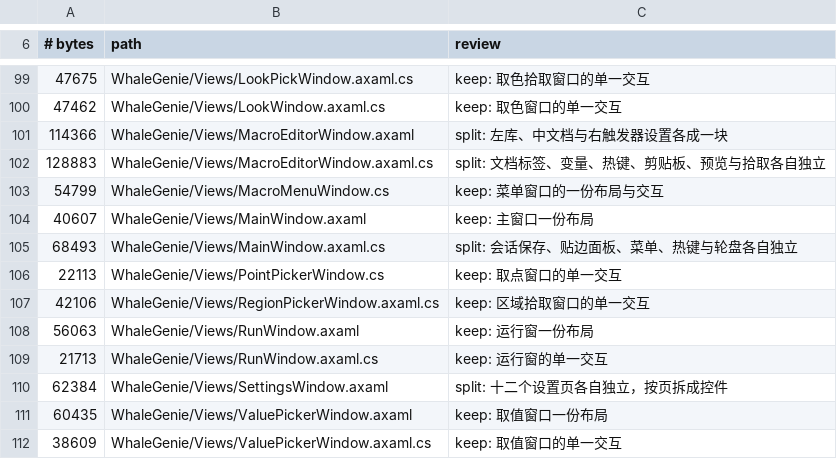
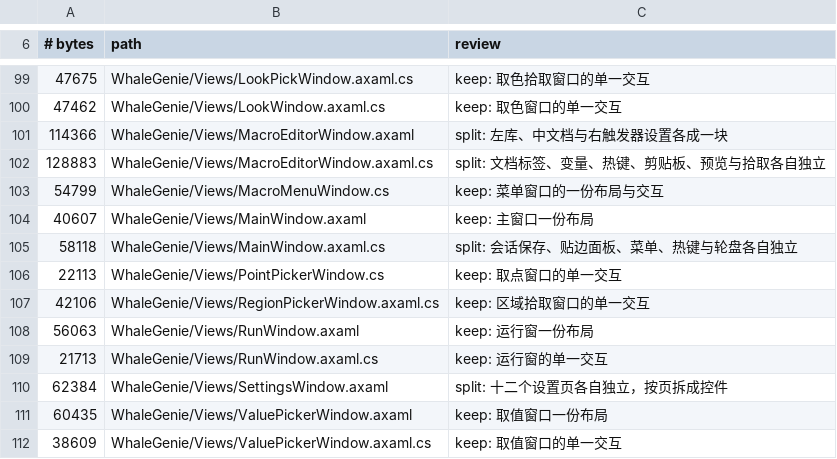
Before and after one commit to ilpoint/WhaleGenie, a TSV file: .githooks/large-file-inventory.tsv, drawn as a sheet; only a part is shown, gaps mark what is left out.

```diff
--- a/.githooks/large-file-inventory.tsv
+++ b/.githooks/large-file-inventory.tsv
@@ -104,3 +104,3 @@
 40607	WhaleGenie/Views/MainWindow.axaml	keep: 主窗口一份布局
-68493	WhaleGenie/Views/MainWindow.axaml.cs	split: 会话保存、贴边面板、菜单、热键与轮盘各自独立
+58118	WhaleGenie/Views/MainWindow.axaml.cs	split: 会话保存、贴边面板、菜单、热键与轮盘各自独立
 22113	WhaleGenie/Views/PointPickerWindow.cs	keep: 取点窗口的单一交互
```
Also changed, not shown: 2 other files.
